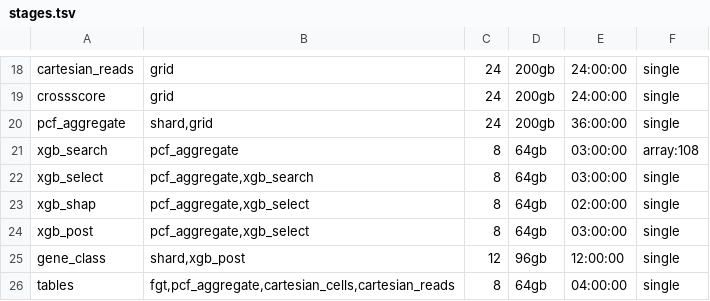
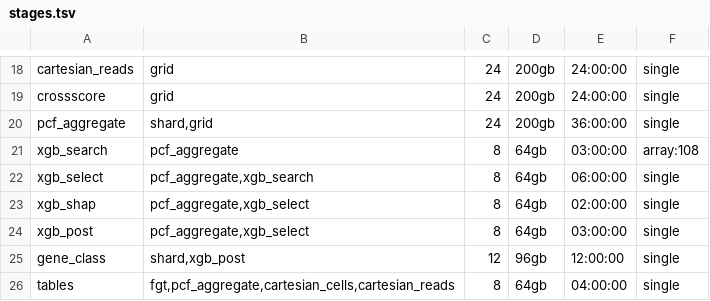
Before and after one commit to neurogenomics/Empirical_Power_Analysis, a TSV file: pipeline/stages.tsv, drawn as a sheet; only a part is shown, gaps mark what is left out.

```diff
--- a/pipeline/stages.tsv
+++ b/pipeline/stages.tsv
@@ -21,3 +21,3 @@ pcf_aggregate	shard,grid	24	200gb	36:00:00	single
 xgb_search	pcf_aggregate	8	64gb	03:00:00	array:108
-xgb_select	pcf_aggregate,xgb_search	8	64gb	03:00:00	single
+xgb_select	pcf_aggregate,xgb_search	8	64gb	06:00:00	single
 xgb_shap	pcf_aggregate,xgb_select	8	64gb	02:00:00	single
```
Also changed, not shown: 3 other files.
